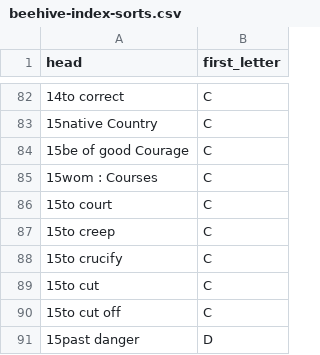
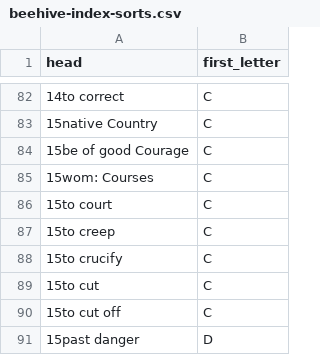
Before and after one commit to KislakCenter/beehive-annotation-scripts, a CSV file: data/beehive-index-sorts.csv, drawn as a sheet; only a part is shown, gaps mark what is left out; the diff covers the shown part only.

```diff
--- a/data/beehive-index-sorts.csv
+++ b/data/beehive-index-sorts.csv
@@ -84,3 +84,3 @@ head,first_letter
 15be of good Courage,C
-15wom : Courses,C
+15wom: Courses,C
 15to court,C
```
Also changed, not shown: 3 added rows and 3 edited cells elsewhere in this file.
